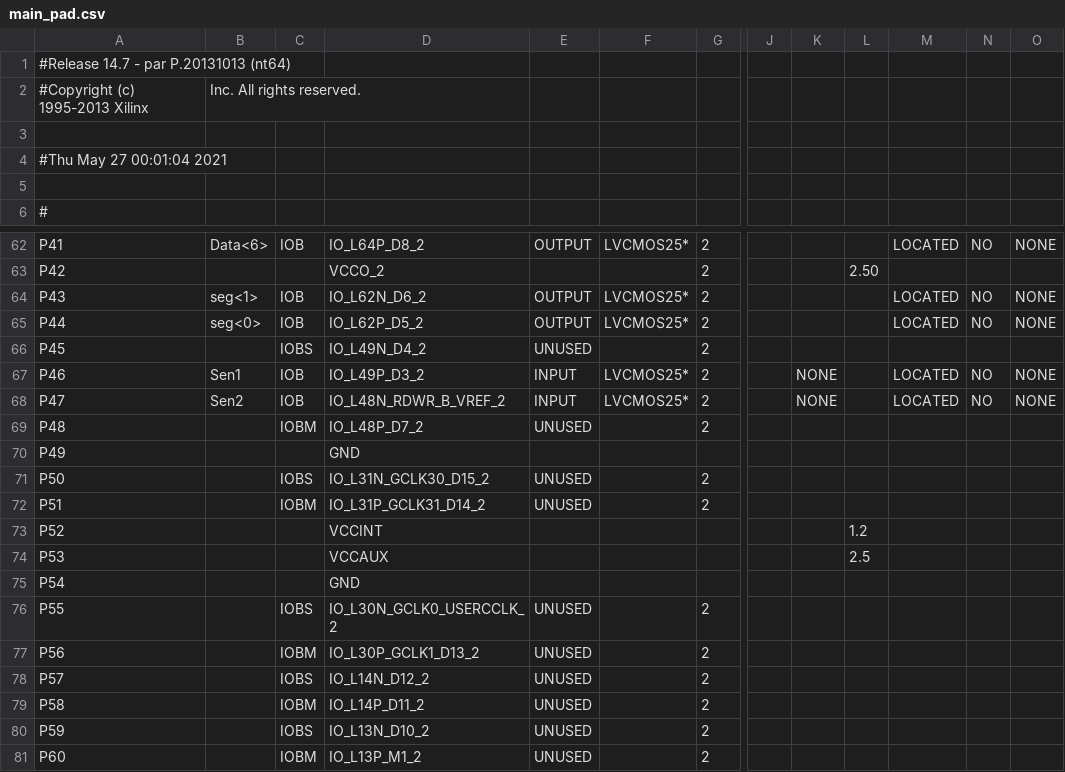
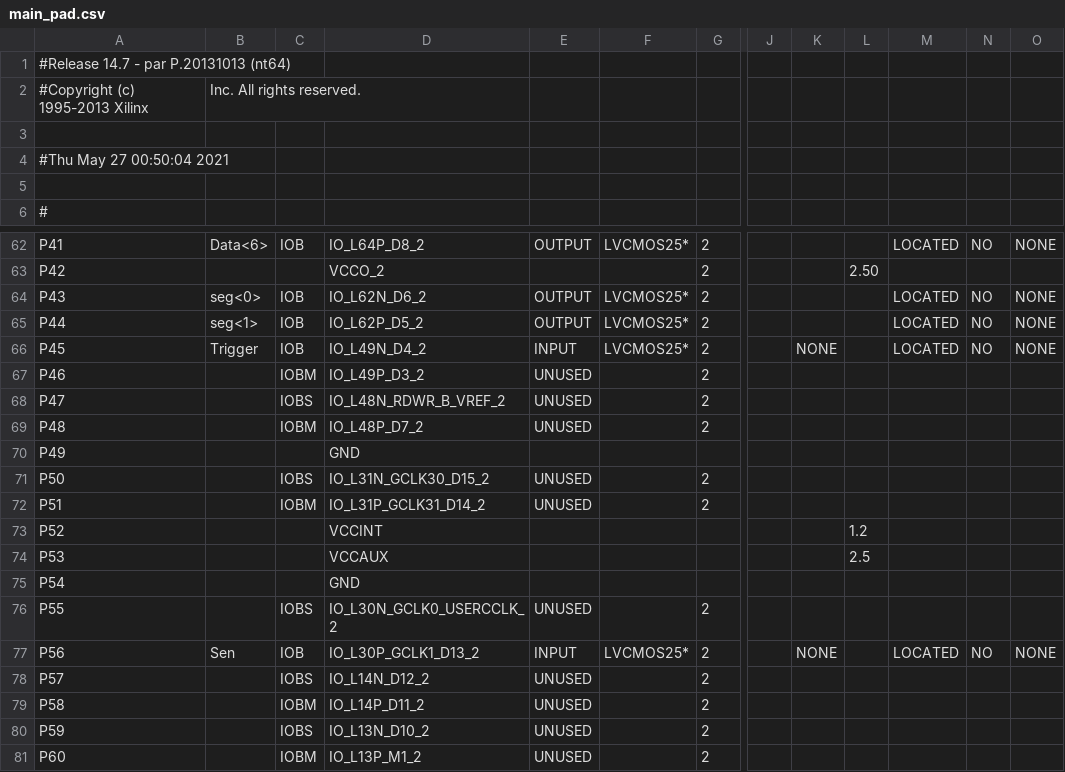
Before and after one commit to benzjakk/CHD_CountingStoreLimit, a CSV file: fgpa/main_pad.csv, drawn as a sheet; only a part is shown, gaps mark what is left out; the diff covers the shown part only; the diff names each change by its address in the sheet, - before the commit and + after, or states it on an @@ line.

```diff
--- a/fgpa/main_pad.csv
+++ b/fgpa/main_pad.csv
-A4: #Thu May 27 00:01:04 2021
+A4: #Thu May 27 00:50:04 2021
-B64: seg<1>
+B64: seg<0>
-B65: seg<0>
+B65: seg<1>
-B66: (empty)
+B66: Trigger
-C66: IOBS
+C66: IOB
-E66: UNUSED
+E66: INPUT
-F66: (empty)
+F66: LVCMOS25*
-K66: (empty)
+K66: NONE
-M66: (empty)
+M66: LOCATED
-N66: (empty)
+N66: NO
-O66: (empty)
+O66: NONE
-B67: Sen1
+B67: (empty)
-C67: IOB
+C67: IOBM
-E67:E68: INPUT
+E67:E68: UNUSED
-F67:F68: LVCMOS25*
+F67:F68: (empty)
-K67:K68: NONE
+K67:K68: (empty)
-M67:M68: LOCATED
+M67:M68: (empty)
-N67:N68: NO
+N67:N68: (empty)
-O67:O68: NONE
+O67:O68: (empty)
-B68: Sen2
+B68: (empty)
-C68: IOB
+C68: IOBS
-B77: (empty)
+B77: Sen
-C77: IOBM
+C77: IOB
-E77: UNUSED
+E77: INPUT
-F77: (empty)
+F77: LVCMOS25*
-K77: (empty)
+K77: NONE
-M77: (empty)
+M77: LOCATED
-N77: (empty)
+N77: NO
-O77: (empty)
+O77: NONE
```
Also changed, not shown: 18 edited cells elsewhere in this file, 46 other files.
